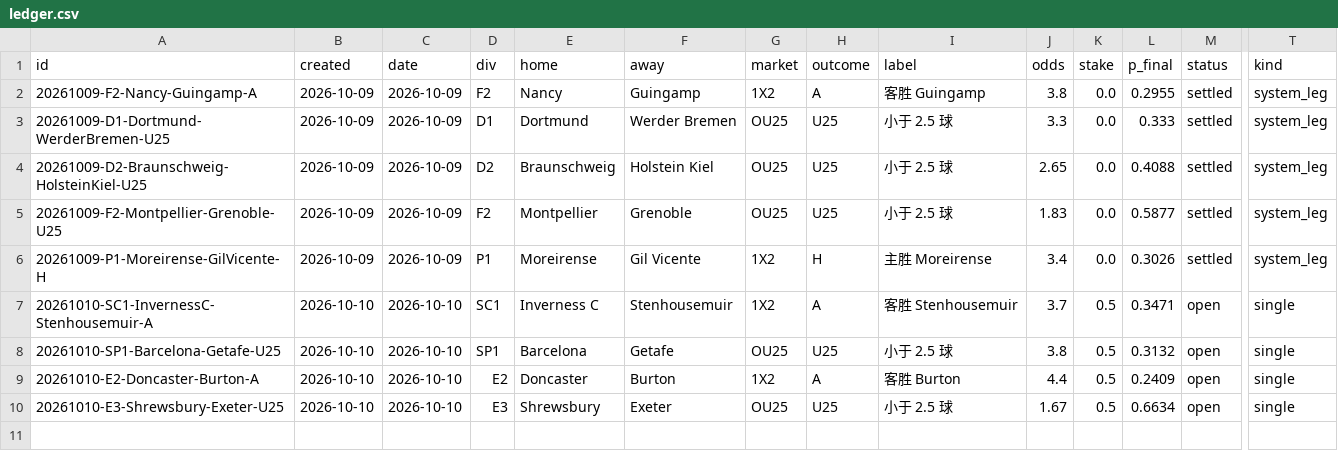
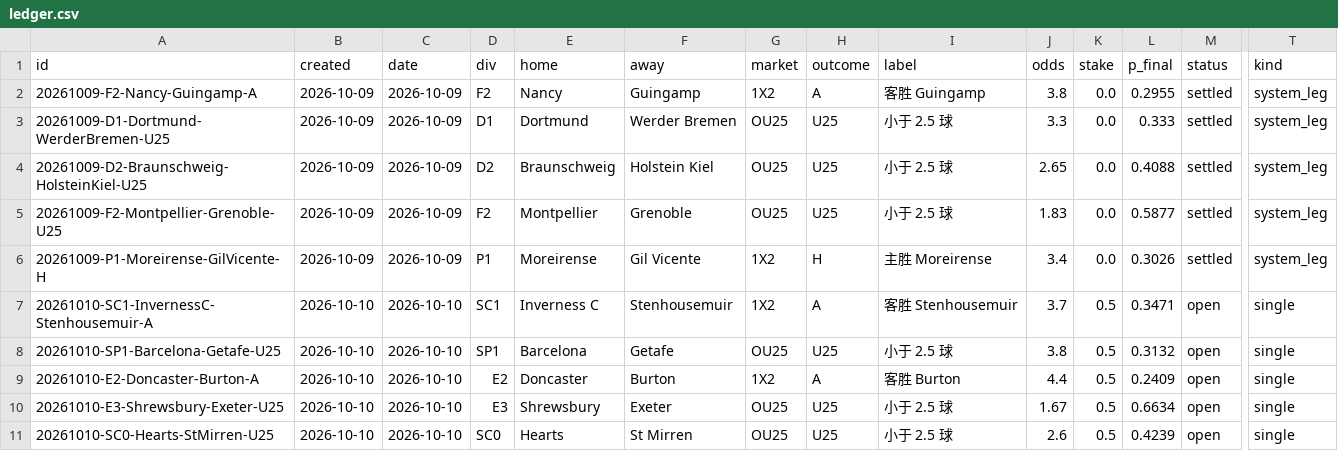
Before and after one commit to PingdaShen/tipico-analysis-bot, a CSV file: bets/ledger.csv, drawn as a sheet; only a part is shown, gaps mark what is left out; rows hold the shown columns only; the diff names each change by its address in the sheet, - before the commit and + after, or states it on an @@ line.

```diff
--- a/bets/ledger.csv
+++ b/bets/ledger.csv
+row 11: 20261010-SC0-Hearts-StMirren-U25 | 2026-10-10 | 2026-10-10 | SC0 | Hearts | St Mirren | OU25 | U25 | 小于 2.5 球 | 2.6 | 0.5 | 0.4239 | open | single
```
